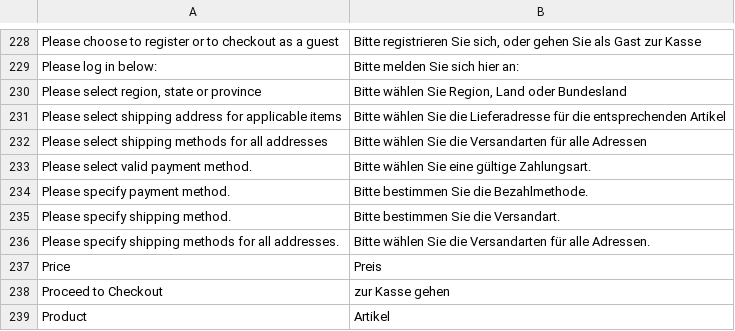
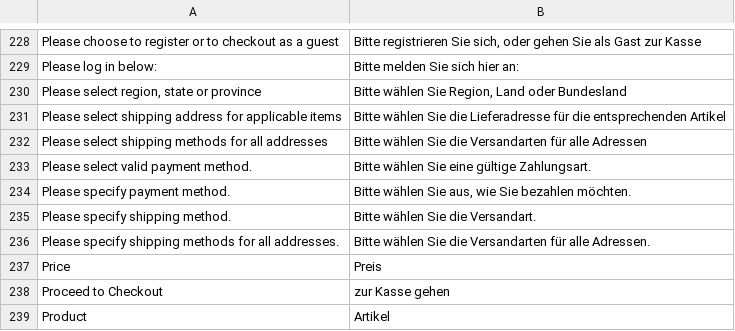
Before and after one commit to riconeitzel/German_LocalePack_de_DE, a CSV file: app/locale/de_DE/Mage_Checkout.csv, drawn as a sheet; only a part is shown, gaps mark what is left out.

```diff
--- a/app/locale/de_DE/Mage_Checkout.csv
+++ b/app/locale/de_DE/Mage_Checkout.csv
@@ -233,4 +233,4 @@
 "Please select valid payment method.","Bitte wählen Sie eine gültige Zahlungsart."
-"Please specify payment method.","Bitte bestimmen Sie die Bezahlmethode."
-"Please specify shipping method.","Bitte bestimmen Sie die Versandart."
+"Please specify payment method.","Bitte wählen Sie aus, wie Sie bezahlen möchten."
+"Please specify shipping method.","Bitte wählen Sie die Versandart."
 "Please specify shipping methods for all addresses.","Bitte wählen Sie die Versandarten für alle Adressen."
```
Also changed, not shown: app/locale/de_DE/Mage_Sales.csv.
